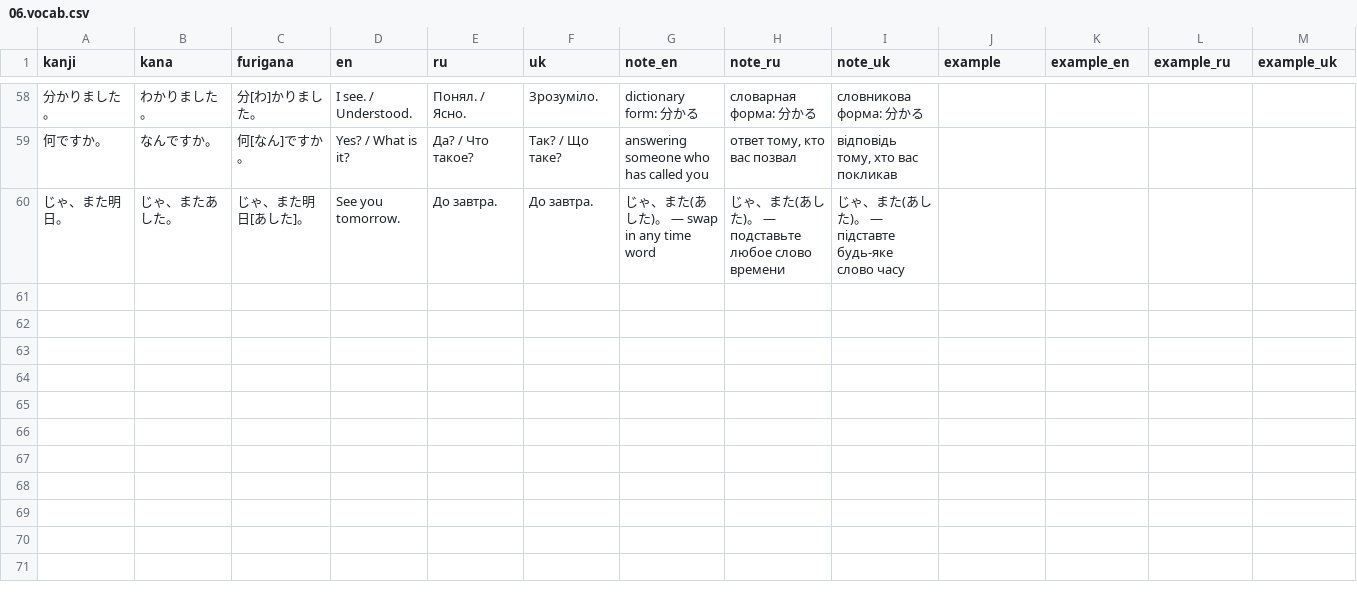
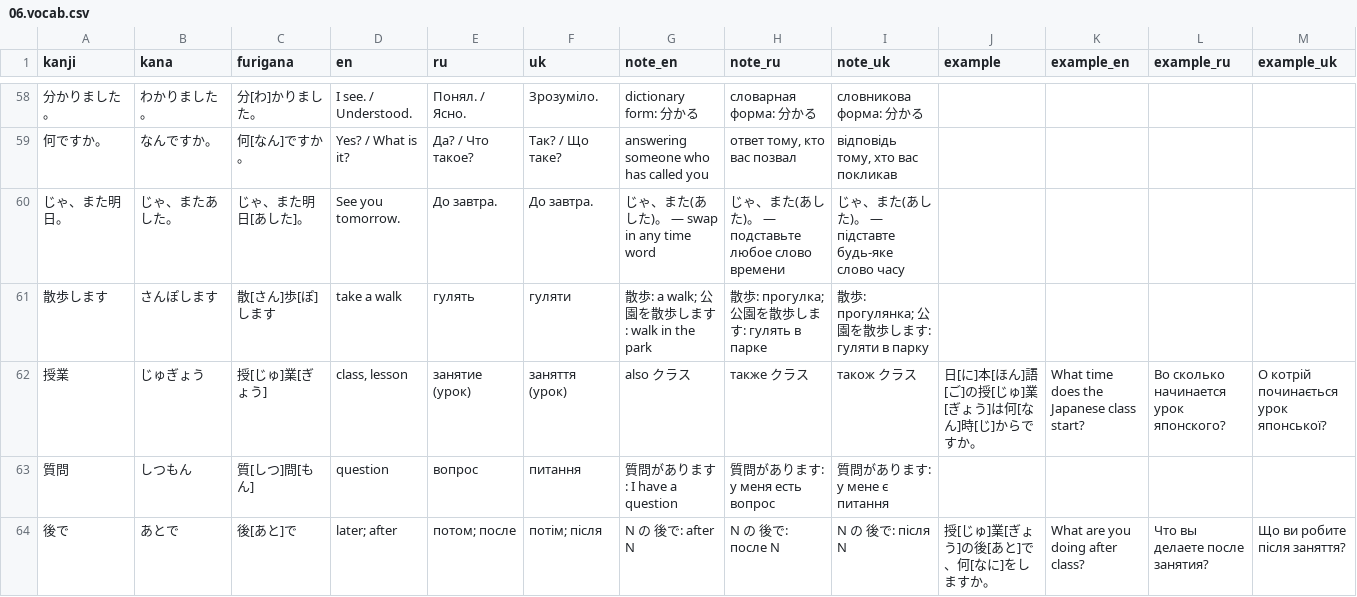
Before and after one commit to little-arhat/ho, a CSV file: content/lessons/06.vocab.csv, drawn as a sheet; only a part is shown, gaps mark what is left out; the diff names each change by its address in the sheet, - before the commit and + after, or states it on an @@ line.

```diff
--- a/content/lessons/06.vocab.csv
+++ b/content/lessons/06.vocab.csv
+row 61: 散歩します | さんぽします | 散[さん]歩[ぽ]します | take a walk | гулять | гуляти | 散歩: a walk; 公園を散歩します: walk in the park | 散歩: прогулка; 公園を散歩します: гулять в парке | 散歩: прогулянка; 公園を散歩します: гуляти в парку
+row 62: 授業 | じゅぎょう | 授[じゅ]業[ぎょう] | class, lesson | занятие (урок) | заняття (урок) | also クラス | также クラス | також クラス | 日[に]本[ほん]語[ご]の授[じゅ]業[ぎょう]は何[なん]時[じ]からですか。 | What time does the Japanese class start? | Во сколько начинается урок японского? | О котрій починається урок японської?
+row 63: 質問 | しつもん | 質[しつ]問[もん] | question | вопрос | питання | 質問があります: I have a question | 質問があります: у меня есть вопрос | 質問があります: у мене є питання
+row 64: 後で | あとで | 後[あと]で | later; after | потом; после | потім; після | N の 後で: after N | N の 後で: после N | N の 後で: після N | 授[じゅ]業[ぎょう]の後[あと]で、何[なに]をしますか。 | What are you doing after class? | Что вы делаете после занятия? | Що ви робите після заняття?
```
Also changed, not shown: 3 other files.
